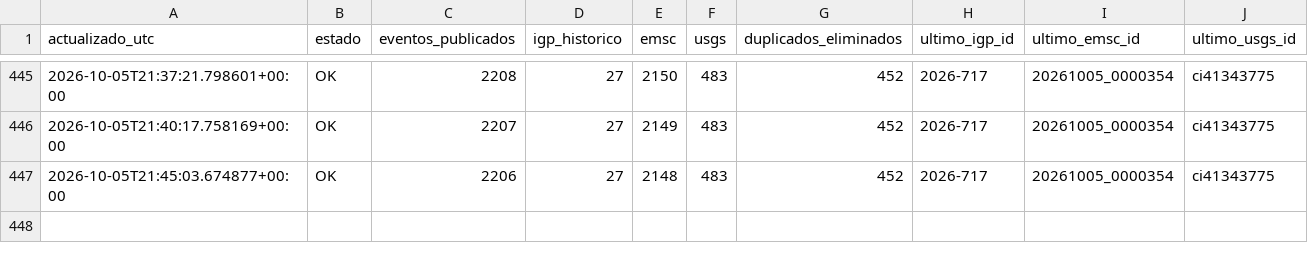
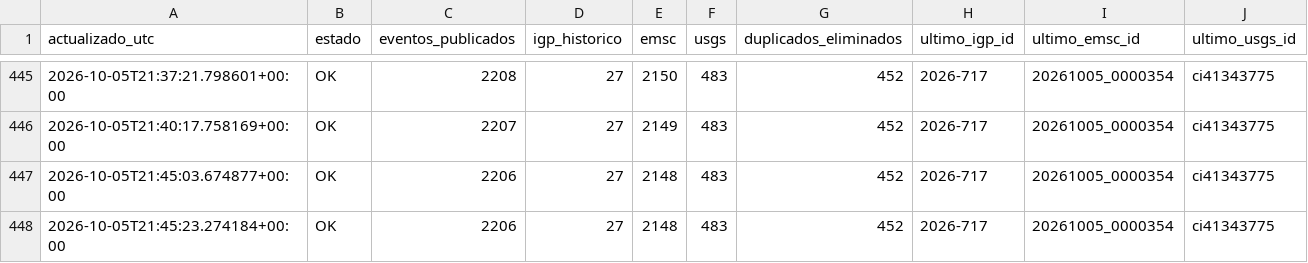
Before and after one commit to jcparodi-hue/earthquake3d-igp, a CSV file: docs/historial_actualizaciones.csv, drawn as a sheet; only a part is shown, gaps mark what is left out.

```diff
--- a/docs/historial_actualizaciones.csv
+++ b/docs/historial_actualizaciones.csv
@@ -447 +447,2 @@ actualizado_utc,estado,eventos_publicados,igp_historico,emsc,usgs,duplicados_eli
 2026-10-05T21:45:03.674877+00:00,OK,2206,27,2148,483,452,2026-717,20261005_0000354,ci41343775
+2026-10-05T21:45:23.274184+00:00,OK,2206,27,2148,483,452,2026-717,20261005_0000354,ci41343775
```
Also changed, not shown: 4 other files.
